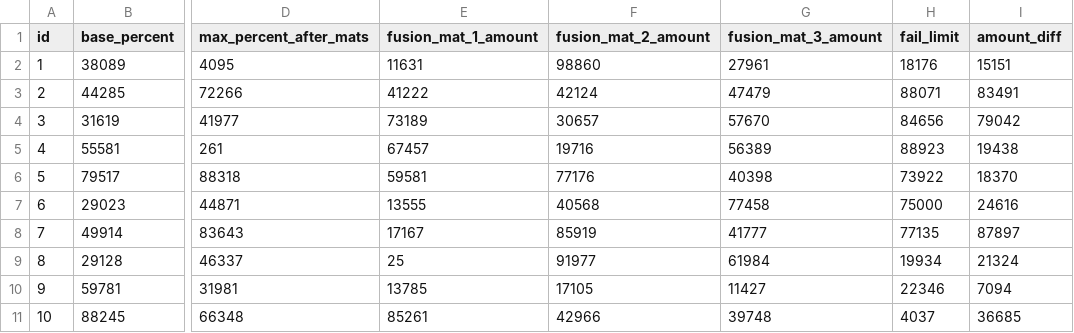
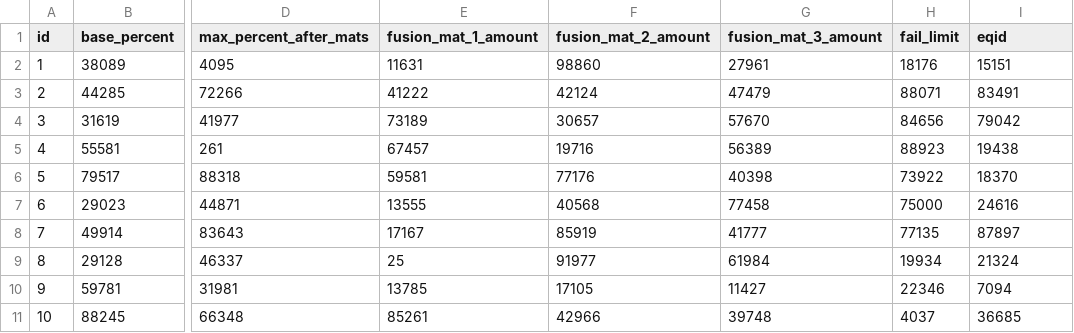
Before and after one commit to WeiEZheng/Passion_Project.Lost_Ark_Honing, a CSV file: src/main/resources/config/liquibase/fake-data/eff_request.csv, drawn as a sheet; only a part is shown, gaps mark what is left out; the diff names each change by its address in the sheet, - before the commit and + after, or states it on an @@ line.

```diff
--- a/src/main/resources/config/liquibase/fake-data/eff_request.csv
+++ b/src/main/resources/config/liquibase/fake-data/eff_request.csv
-I1: amount_diff
+I1: eqid
```
Also changed, not shown: 6 other files.
